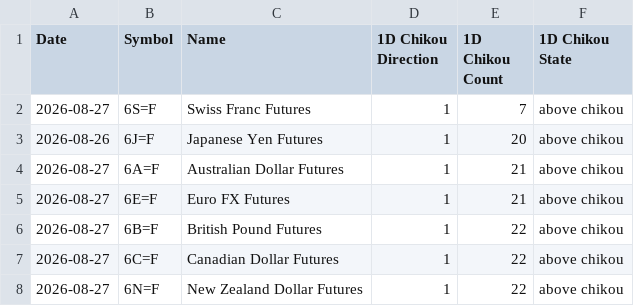
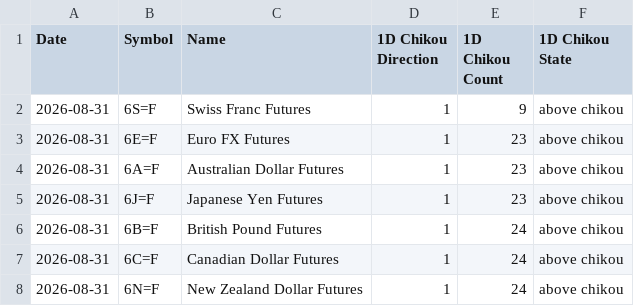
Before and after one commit to harryguiacorn/Ichimoku-Cloud-Signal-Python, a CSV file: output/chikou/FuturesCurrency-chikou-D.csv, drawn as a sheet.

```diff
--- a/output/chikou/FuturesCurrency-chikou-D.csv
+++ b/output/chikou/FuturesCurrency-chikou-D.csv
@@ -1,8 +1,8 @@
 Date,Symbol,Name,1D Chikou Direction,1D Chikou Count,1D Chikou State
-2026-08-27,6S=F,Swiss Franc Futures,1,7,above chikou
-2026-08-26,6J=F,Japanese Yen Futures,1,20,above chikou
-2026-08-27,6A=F,Australian Dollar Futures,1,21,above chikou
-2026-08-27,6E=F,Euro FX Futures,1,21,above chikou
-2026-08-27,6B=F,British Pound Futures,1,22,above chikou
-2026-08-27,6C=F,Canadian Dollar Futures,1,22,above chikou
-2026-08-27,6N=F,New Zealand Dollar Futures,1,22,above chikou
+2026-08-31,6S=F,Swiss Franc Futures,1,9,above chikou
+2026-08-31,6E=F,Euro FX Futures,1,23,above chikou
+2026-08-31,6A=F,Australian Dollar Futures,1,23,above chikou
+2026-08-31,6J=F,Japanese Yen Futures,1,23,above chikou
+2026-08-31,6B=F,British Pound Futures,1,24,above chikou
+2026-08-31,6C=F,Canadian Dollar Futures,1,24,above chikou
+2026-08-31,6N=F,New Zealand Dollar Futures,1,24,above chikou
```
Also changed, not shown: output/chikou/FuturesCurrency-chikou-1H.csv, output/chikou/FuturesCurrency-chikou-W.csv, 15 other files.
